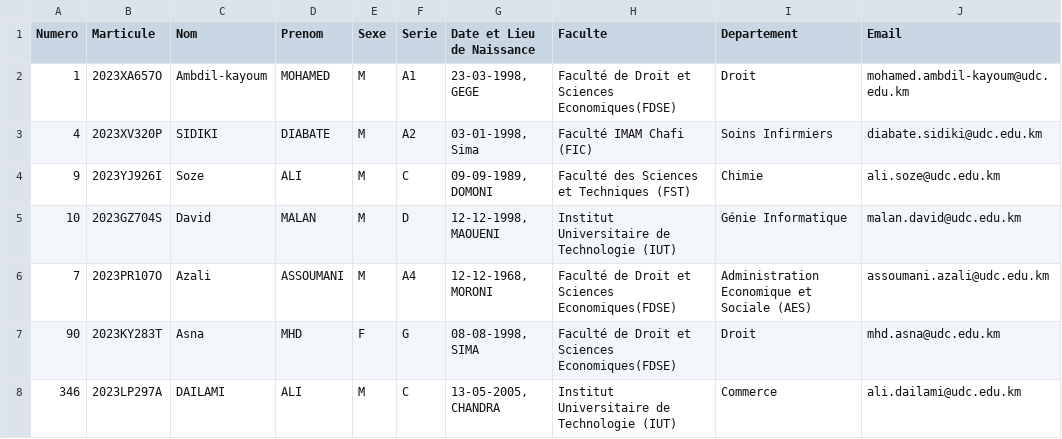
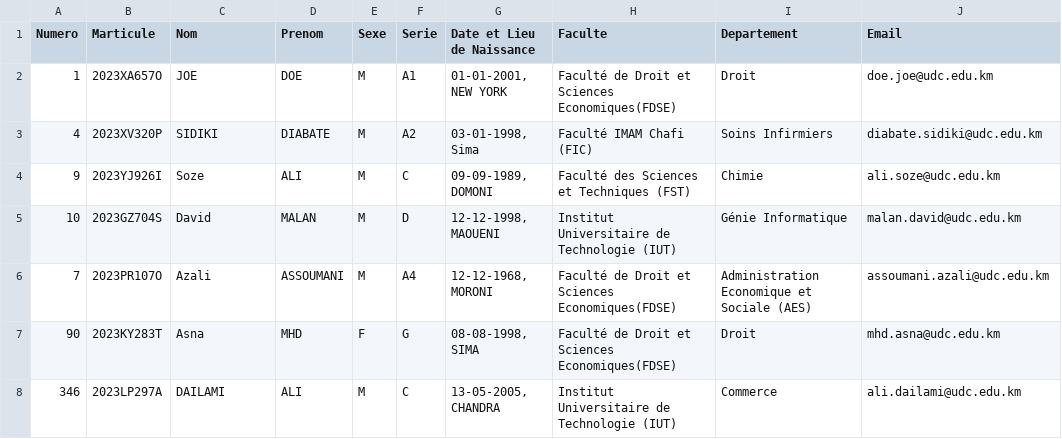
Before and after one commit to Kymhd/CS50p-projet-Gestion-des-preinscriptions-dans-un-etablissemnt-superieur, a CSV file: students.csv, drawn as a sheet.

```diff
--- a/students.csv
+++ b/students.csv
@@ -1,3 +1,3 @@
 Numero,Marticule,Nom,Prenom,Sexe,Serie,Date et Lieu de Naissance,Faculte,Departement,Email
-1,2023XA657O,Ambdil-kayoum,MOHAMED,M,A1,"23-03-1998, GEGE",Faculté de Droit et Sciences Economiques(FDSE),Droit,mohamed.ambdil-kayoum@udc.edu.km
+1,2023XA657O,JOE,DOE,M,A1,"01-01-2001, NEW YORK",Faculté de Droit et Sciences Economiques(FDSE),Droit,doe.joe@udc.edu.km
 4,2023XV320P,SIDIKI,DIABATE,M,A2,"03-01-1998, Sima",Faculté IMAM Chafi (FIC),Soins Infirmiers,diabate.sidiki@udc.edu.km
```
Also changed, not shown: 6 other files.
